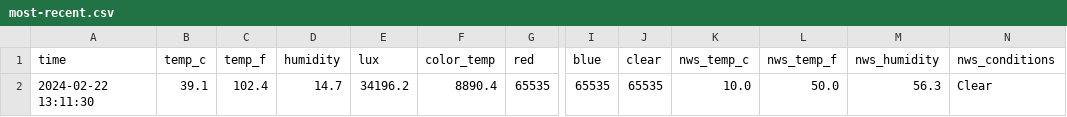
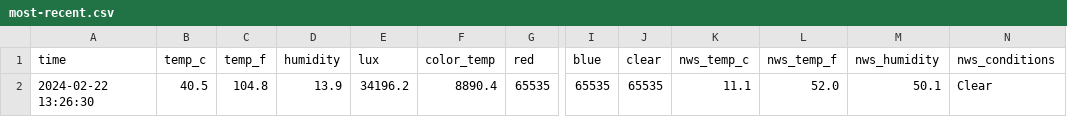
Before and after one commit to emilyanndavis/drafty, a CSV file: _data/most-recent.csv, drawn as a sheet; only a part is shown, gaps mark what is left out; the diff names each change by its address in the sheet, - before the commit and + after, or states it on an @@ line.

```diff
--- a/_data/most-recent.csv
+++ b/_data/most-recent.csv
-A2 (time): 2024-02-22 13:11:30
+A2 (time): 2024-02-22 13:26:30
-B2 (temp_c): 39.1
+B2 (temp_c): 40.5
-C2 (temp_f): 102.4
+C2 (temp_f): 104.8
-D2 (humidity): 14.7
+D2 (humidity): 13.9
-K2 (nws_temp_c): 10.0
+K2 (nws_temp_c): 11.1
-L2 (nws_temp_f): 50.0
+L2 (nws_temp_f): 52.0
-M2 (nws_humidity): 56.3
+M2 (nws_humidity): 50.1
```
Also changed, not shown: _data/all.csv.
